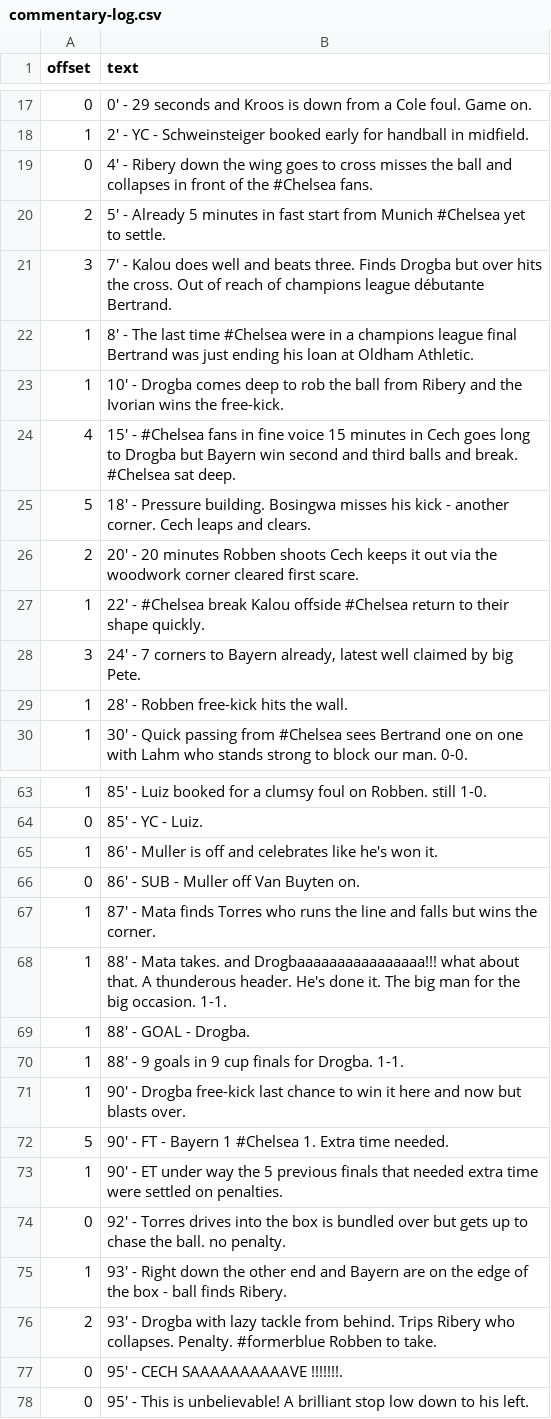
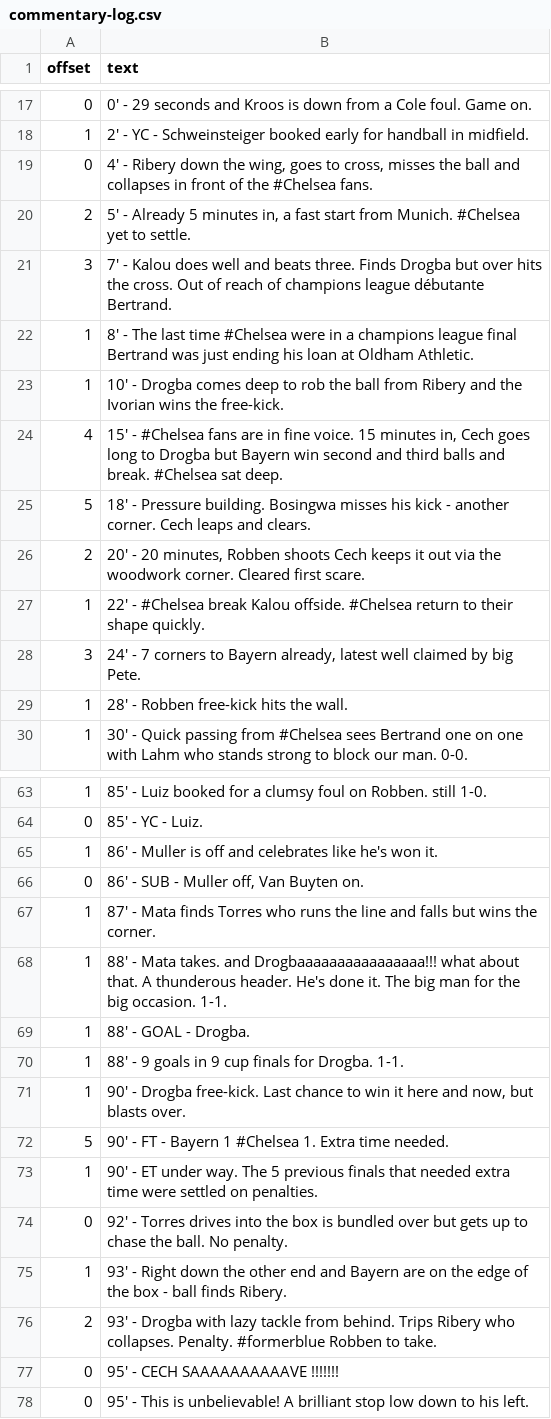
Before and after one commit to TheChelsOrg/19thMayBot, a CSV file: commentary-log.csv, drawn as a sheet; only a part is shown, gaps mark what is left out; the diff covers the shown part only.

```diff
--- a/commentary-log.csv
+++ b/commentary-log.csv
@@ -18,4 +18,4 @@ offset,text
 1,"2' - YC - Schweinsteiger booked early for handball in midfield."
-0,"4' - Ribery down the wing goes to cross misses the ball and collapses in front of the #Chelsea fans."
-2,"5' - Already 5 minutes in fast start from Munich #Chelsea yet to settle."
+0,"4' - Ribery down the wing, goes to cross, misses the ball and collapses in front of the #Chelsea fans."
+2,"5' - Already 5 minutes in, a fast start from Munich. #Chelsea yet to settle."
 3,"7' - Kalou does well and beats three. Finds Drogba but over hits the cross. Out of reach of champions league débutante Bertrand."
@@ -23,6 +23,6 @@ offset,text
 1,"10' - Drogba comes deep to rob the ball from Ribery and the Ivorian wins the free-kick."
-4,"15' - #Chelsea fans in fine voice 15 minutes in Cech goes long to Drogba but Bayern win second and third balls and break. #Chelsea sat deep."
+4,"15' - #Chelsea fans are in fine voice. 15 minutes in, Cech goes long to Drogba but Bayern win second and third balls and break. #Chelsea sat deep."
 5,"18' - Pressure building. Bosingwa misses his kick - another corner. Cech leaps and clears."
-2,"20' - 20 minutes Robben shoots Cech keeps it out via the woodwork corner cleared first scare."
-1,"22' - #Chelsea break Kalou offside #Chelsea return to their shape quickly."
+2,"20' - 20 minutes, Robben shoots Cech keeps it out via the woodwork corner. Cleared first scare."
+1,"22' - #Chelsea break Kalou offside. #Chelsea return to their shape quickly."
 3,"24' - 7 corners to Bayern already, latest well claimed by big Pete."
@@ -65,3 +65,3 @@ offset,text
 1,"86' - Muller is off and celebrates like he's won it."
-0,"86' - SUB - Muller off Van Buyten on."
+0,"86' - SUB - Muller off, Van Buyten on."
 1,"87' - Mata finds Torres who runs the line and falls but wins the corner."
@@ -70,9 +70,9 @@ offset,text
 1,"88' - 9 goals in 9 cup finals for Drogba. 1-1."
-1,"90' - Drogba free-kick last chance to win it here and now but blasts over."
+1,"90' - Drogba free-kick. Last chance to win it here and now, but blasts over."
 5,"90' - FT - Bayern 1 #Chelsea 1. Extra time needed."
-1,"90' - ET under way the 5 previous finals that needed extra time were settled on penalties."
-0,"92' - Torres drives into the box is bundled over but gets up to chase the ball. no penalty."
+1,"90' - ET under way. The 5 previous finals that needed extra time were settled on penalties."
+0,"92' - Torres drives into the box is bundled over but gets up to chase the ball. No penalty."
 1,"93' - Right down the other end and Bayern are on the edge of the box - ball finds Ribery."
 2,"93' - Drogba with lazy tackle from behind. Trips Ribery who collapses. Penalty. #formerblue Robben to take."
-0,"95' - CECH SAAAAAAAAAAVE !!!!!!!."
+0,"95' - CECH SAAAAAAAAAAVE !!!!!!!"
 0,"95' - This is unbelievable! A brilliant stop low down to his left."
```
Also changed, not shown: 20 edited cells elsewhere in this file.
